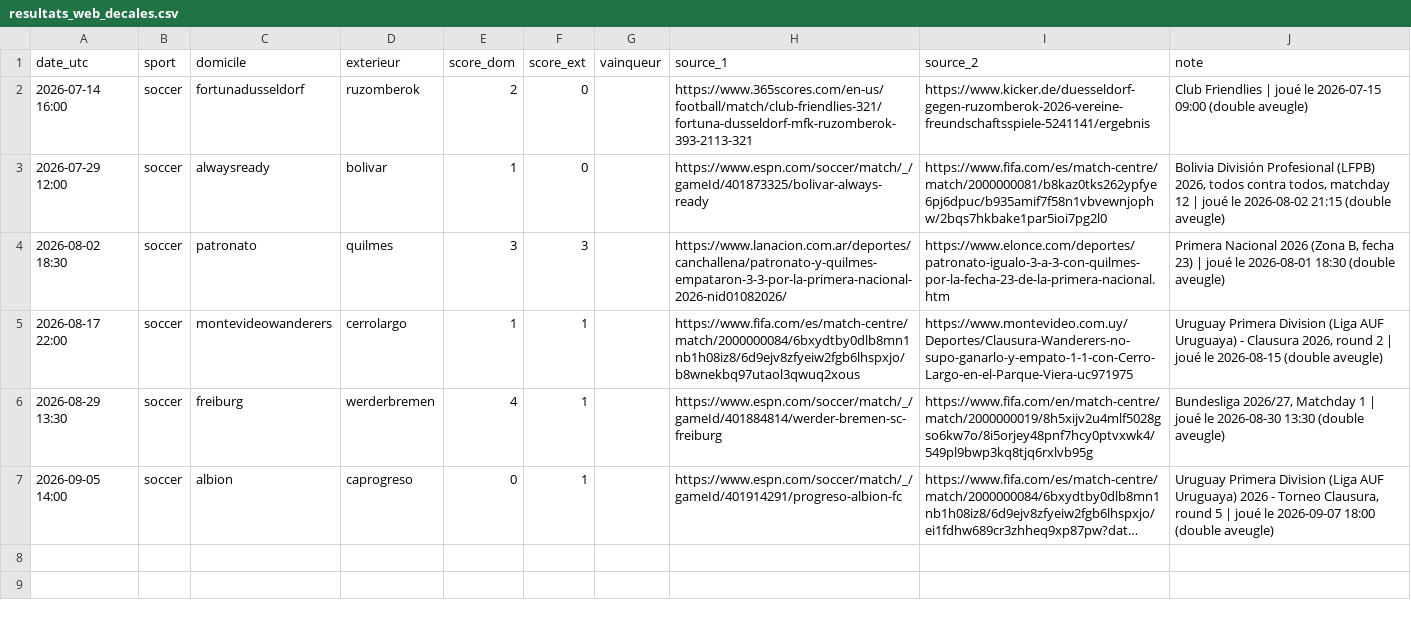
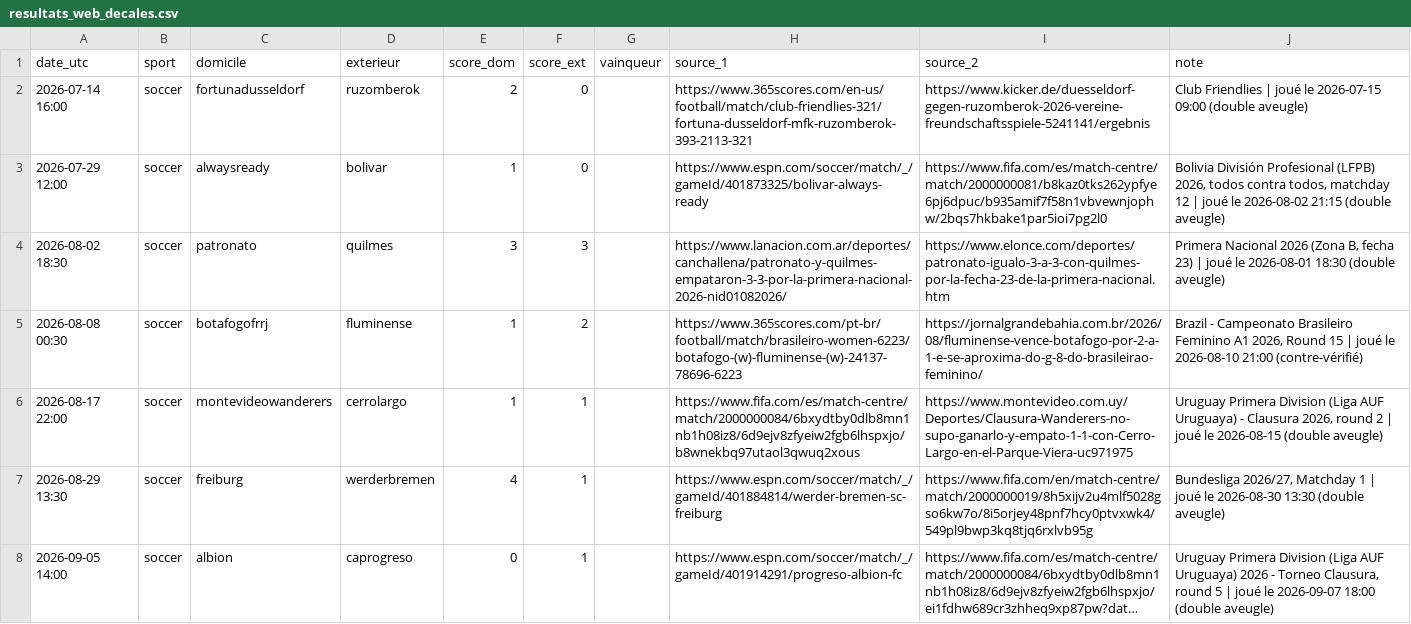
Before and after one commit to hhh12345678910/Projet-Perso, a CSV file: scripts/resultats_web_decales.csv, drawn as a sheet; long unchanged cells end in ….

```diff
--- a/scripts/resultats_web_decales.csv
+++ b/scripts/resultats_web_decales.csv
@@ -4,2 +4,3 @@ date_utc,sport,domicile,exterieur,score_dom,score_ext,vainqueur,source_1,source_
 2026-08-02 18:30,soccer,patronato,quilmes,3,3,,https://www.lanacion.com.ar/deportes/canchallena/patronato-y-quilmes-empataron-3-3-por-la-primera-nacional-2026-nid01082026/,https://www.elonce.com/deportes/patronato-igualo-3-a-3-con-quilmes-por-la-fecha-23-de-la-primera-nacional.htm,"Primera Nacional 2026 (Zona B, fecha 23) | joué le 2026-08-01 18:30 (double aveugle)"
+2026-08-08 00:30,soccer,botafogofrrj,fluminense,1,2,,https://www.365scores.com/pt-br/football/match/brasileiro-women-6223/botafogo-(w)-fluminense-(w)-24137-78696-6223,https://jornalgrandebahia.com.br/2026/08/fluminense-vence-botafogo-por-2-a-1-e-se-aproxima-do-g-8-do-brasileirao-feminino/,"Brazil - Campeonato Brasileiro Feminino A1 2026, Round 15 | joué le 2026-08-10 21:00 (contre-vérifié)"
 2026-08-17 22:00,soccer,montevideowanderers,cerrolargo,1,1,,https://www.fifa.com/es/match-centre/match/2000000084/6bxydtby0dlb8mn1nb1h08iz8/6d9ejv8zfyeiw2fgb6lhspxjo/b8wnekbq97utaol3qwuq2xous,https://www.montevideo.com.uy/Deportes/Clausura-Wanderers-no-supo-ganarlo-y-empato-1-1-con-Cerro-Largo-en-el-Parque-Viera-uc971975,"Uruguay Primera Division (Liga AUF Uruguaya) - Clausura 2026, round 2 | joué le 2026-08-15  (double aveugle)"
```
Also changed, not shown: scripts/resultats_web.csv.
